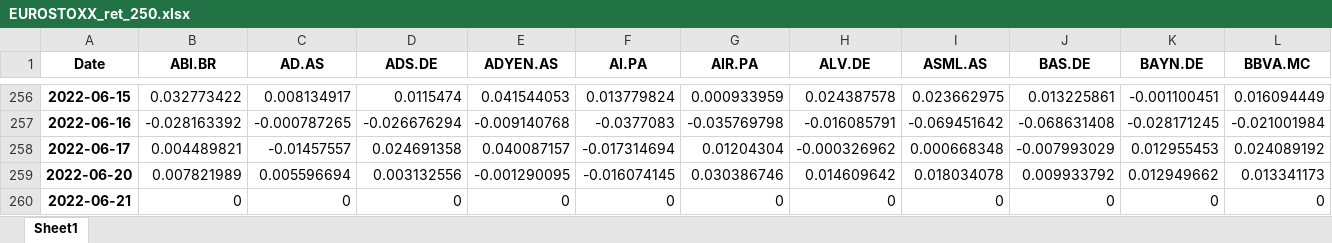
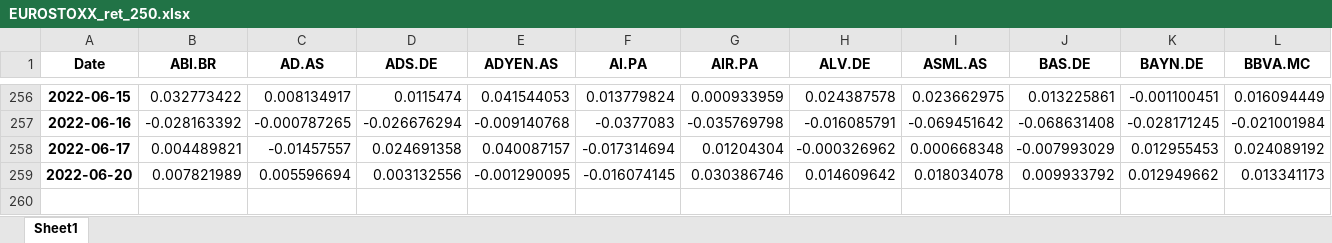
Before and after one commit to filippodeb/investments_f, an Excel workbook: 2022_06_21/EUROSTOXX_ret_250.xlsx, sheet Sheet1, drawn as a sheet; only a part is shown, gaps mark what is left out; values as stored, in another font and other column widths than the file's, no borders; rows hold the shown columns only; the diff names each change by its address in the sheet, - before the commit and + after, or states it on an @@ line.

```diff
--- a/2022_06_21/EUROSTOXX_ret_250.xlsx (sheet Sheet1)
+++ b/2022_06_21/EUROSTOXX_ret_250.xlsx (sheet Sheet1)
-row 260: 2022-06-21 | 0 | 0 | 0 | 0 | 0 | 0 | 0 | 0 | 0 | 0 | 0
```
Also changed, not shown: portfolio performance.xlsx, 3 other files.
